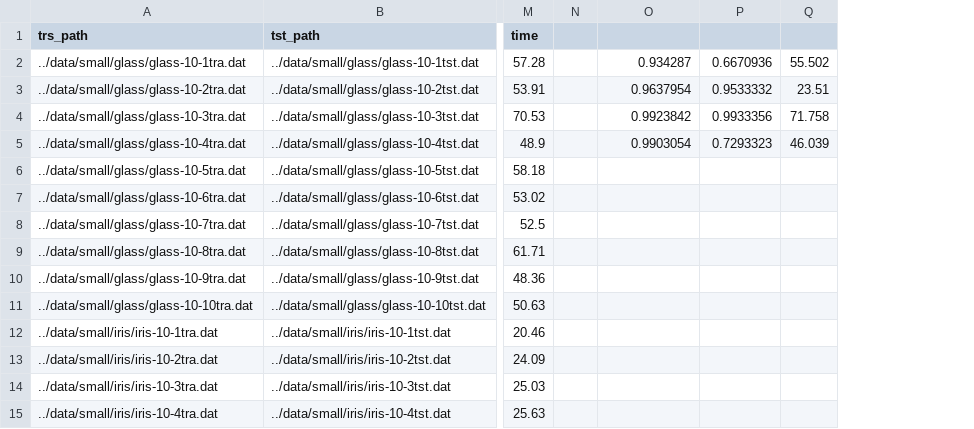
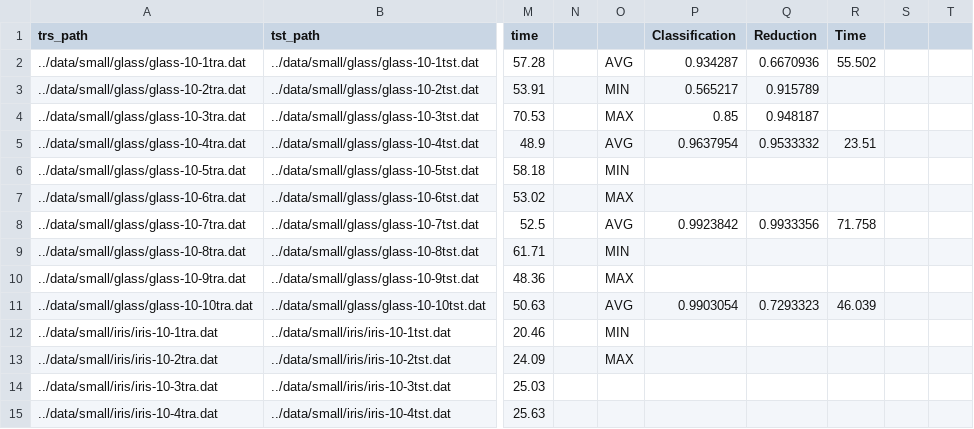
Before and after one commit to chamini2/IS-PS, a CSV file: src/results/grasp_results.csv, drawn as a sheet; only a part is shown, gaps mark what is left out; addresses are those after the commit; the diff covers the shown part only; the diff names each change by its address in the sheet, - before the commit and + after, or states it on an @@ line.

Commit message:
Report almost done, need to add some results Added script to generate boxplots Added result CSV for boxplots

```diff
--- a/src/results/grasp_results.csv
+++ b/src/results/grasp_results.csv
+column O, rows 2-13: AVG | MIN | MAX | AVG | MIN | MAX | AVG | MIN | MAX | AVG | MIN | MAX
+column S, empty
+column T, empty
-P1: (empty)
+P1: Classification
-Q1: (empty)
+Q1: Reduction
-R1: (empty)
+R1: Time
-P3 (Classification): 0.9637954
+P3 (Classification): 0.565217
-Q3 (Reduction): 0.9533332
+Q3 (Reduction): 0.915789
-R3 (Time): 23.51
+R3 (Time): (empty)
-P4 (Classification): 0.9923842
+P4 (Classification): 0.85
-Q4 (Reduction): 0.9933356
+Q4 (Reduction): 0.948187
-R4 (Time): 71.758
+R4 (Time): (empty)
-P5 (Classification): 0.9903054
+P5 (Classification): 0.9637954
-Q5 (Reduction): 0.7293323
+Q5 (Reduction): 0.9533332
-R5 (Time): 46.039
+R5 (Time): 23.51
-P8 (Classification): (empty)
+P8 (Classification): 0.9923842
-Q8 (Reduction): (empty)
+Q8 (Reduction): 0.9933356
-R8 (Time): (empty)
+R8 (Time): 71.758
-P11 (Classification): (empty)
+P11 (Classification): 0.9903054
-Q11 (Reduction): (empty)
+Q11 (Reduction): 0.7293323
-R11 (Time): (empty)
+R11 (Time): 46.039
```
Also changed, not shown: 20 edited cells elsewhere in this file, 15 other files.
